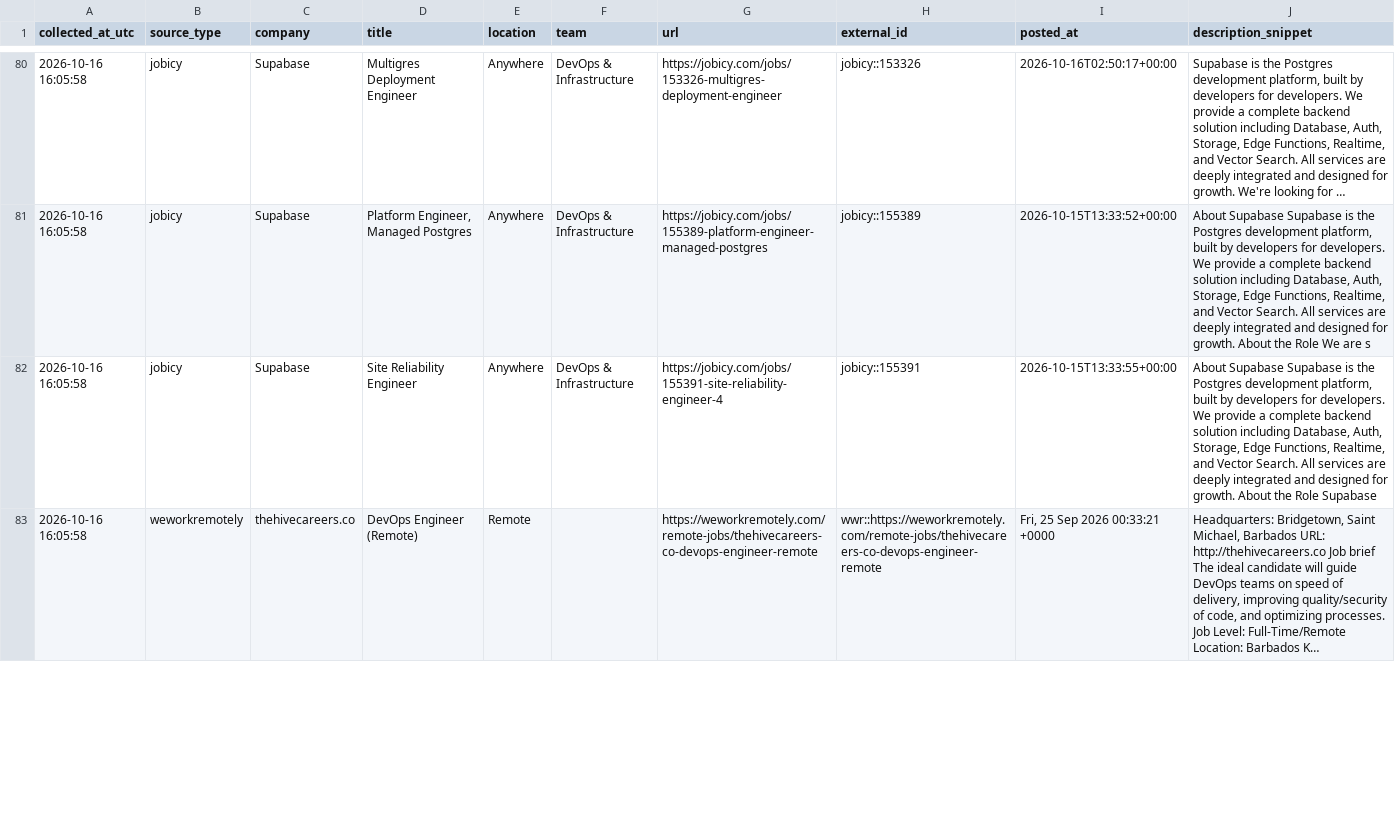
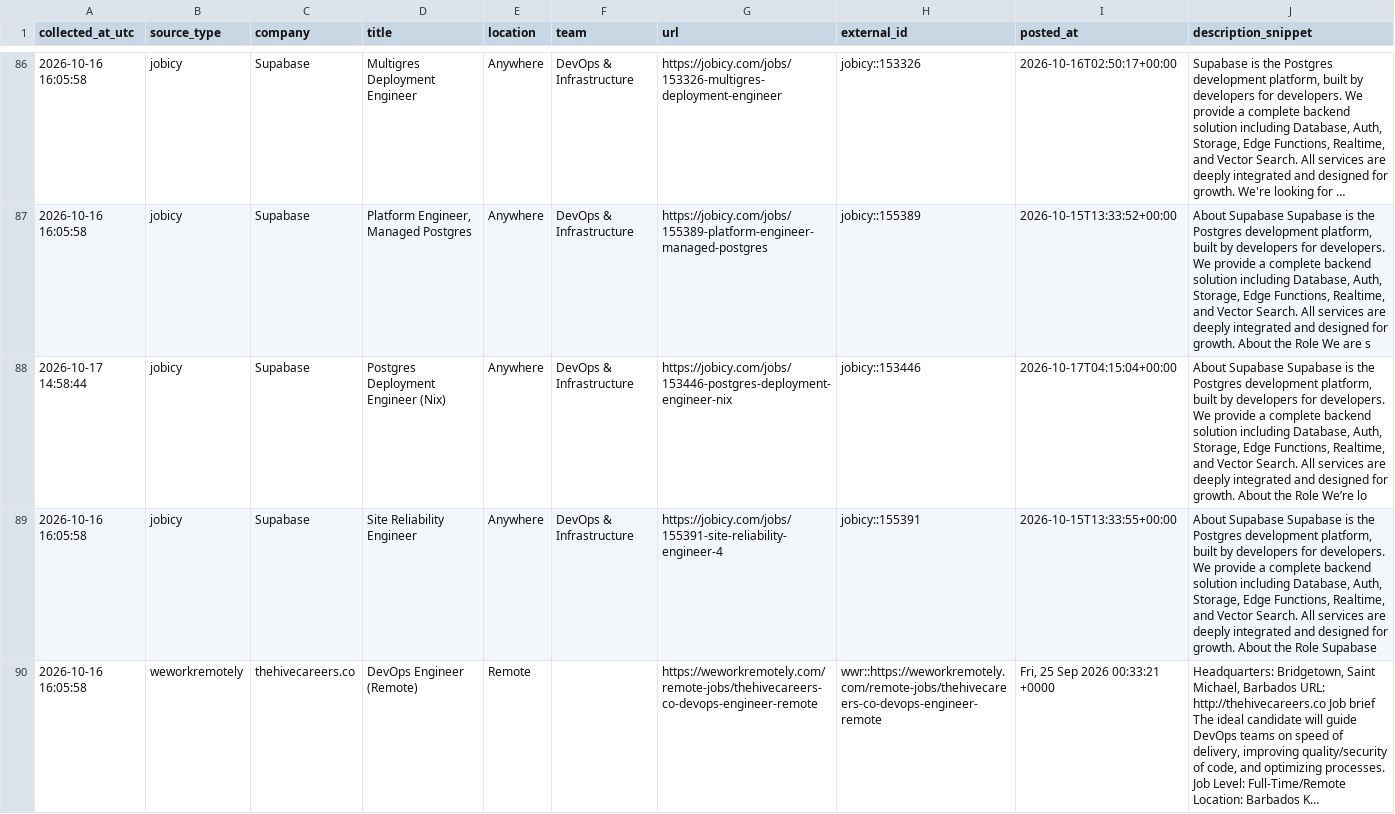
Before and after one commit to marmuzevichv/job-collector, a CSV file: latest_jobs_combined.csv, drawn as a sheet; only a part is shown, gaps mark what is left out; long unchanged cells end in …; the diff covers the shown part only; the diff names each change by its address in the sheet, - before the commit and + after, or states it on an @@ line.

```diff
--- a/latest_jobs_combined.csv
+++ b/latest_jobs_combined.csv
+row 88: 2026-10-17 14:58:44 | jobicy | Supabase | Postgres Deployment Engineer (Nix) | Anywhere | DevOps & Infrastructure | https://jobicy.com/jobs/153446-postgres-deployment-engineer-nix | jobicy::153446 | 2026-10-17T04:15:04+00:00 | About Supabase Supabase is the Postgres development platform, built by developers for developers. We provide a complete backend solution including Database, Auth, Storage, Edge Functions, Realtime, and Vector Search. All services are deeply integrated and designed for growth. About the Role We’re lo
```
Also changed, not shown: 6 added rows, 2 removed rows and 6 edited cells elsewhere in this file, 1 other file.
